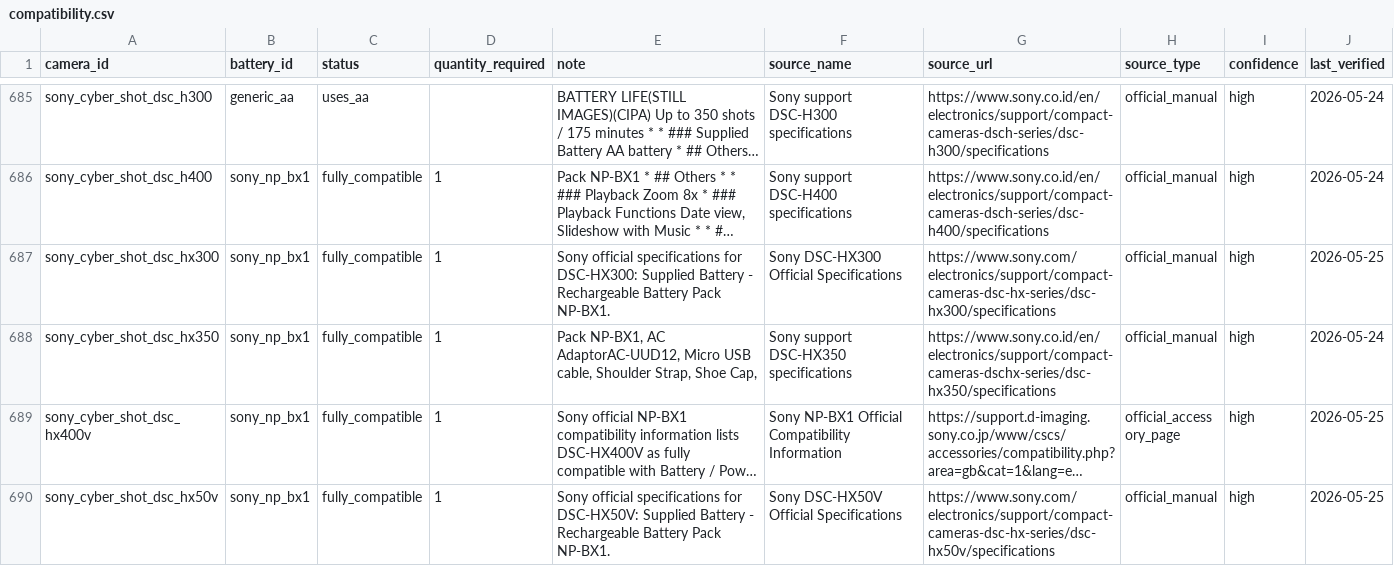
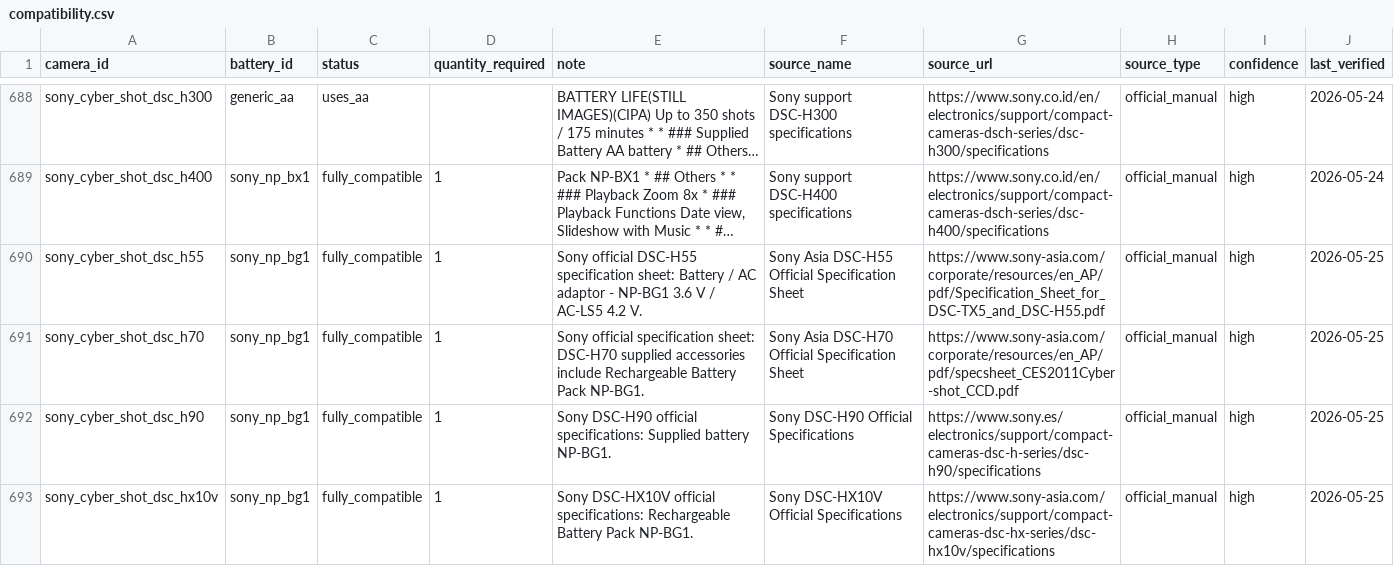
Before and after one commit to Nguyenchan2005/camera-battery-app, a CSV file: exports/compatibility.csv, drawn as a sheet; only a part is shown, gaps mark what is left out; the shorter side is filled out with more unchanged rows; long unchanged cells end in …; the diff covers the shown part only; the diff names each change by its address in the sheet, - before the commit and + after, or states it on an @@ line.

```diff
--- a/exports/compatibility.csv
+++ b/exports/compatibility.csv
+row 690: sony_cyber_shot_dsc_h55 | sony_np_bg1 | fully_compatible | 1 | Sony official DSC-H55 specification sheet: Battery / AC adaptor - NP-BG1 3.6 V / AC-LS5 4.2 V. | Sony Asia DSC-H55 Official Specification Sheet | https://www.sony-asia.com/corporate/resources/en_AP/pdf/Specification_Sheet_for_DSC-TX5_and_DSC-H55.pdf | official_manual | high | 2026-05-25
+row 691: sony_cyber_shot_dsc_h70 | sony_np_bg1 | fully_compatible | 1 | Sony official specification sheet: DSC-H70 supplied accessories include Rechargeable Battery Pack NP-BG1. | Sony Asia DSC-H70 Official Specification Sheet | https://www.sony-asia.com/corporate/resources/en_AP/pdf/specsheet_CES2011Cyber-shot_CCD.pdf | official_manual | high | 2026-05-25
+row 692: sony_cyber_shot_dsc_h90 | sony_np_bg1 | fully_compatible | 1 | Sony DSC-H90 official specifications: Supplied battery NP-BG1. | Sony DSC-H90 Official Specifications | https://www.sony.es/electronics/support/compact-cameras-dsc-h-series/dsc-h90/specifications | official_manual | high | 2026-05-25
+row 693: sony_cyber_shot_dsc_hx10v | sony_np_bg1 | fully_compatible | 1 | Sony DSC-HX10V official specifications: Rechargeable Battery Pack NP-BG1. | Sony DSC-HX10V Official Specifications | https://www.sony-asia.com/electronics/support/compact-cameras-dsc-hx-series/dsc-hx10v/specifications | official_manual | high | 2026-05-25
```
Also changed, not shown: 9 added rows elsewhere in this file, exports/batteries.csv, exports/camera_candidates.csv, 38 other files.
